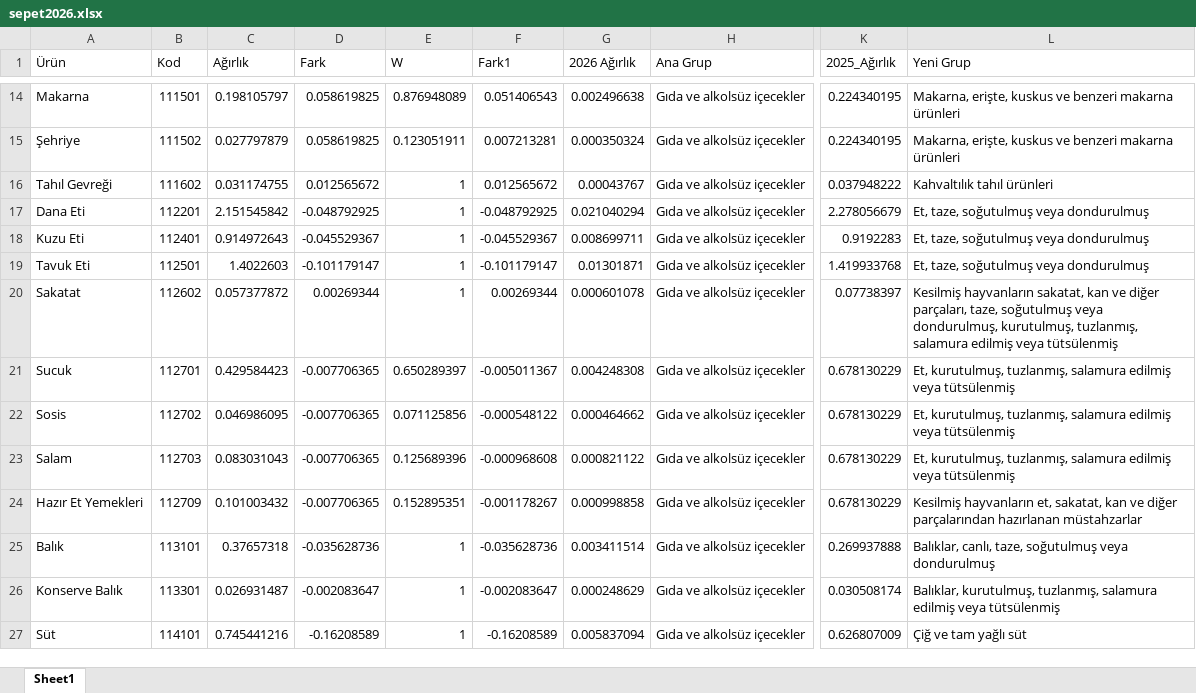
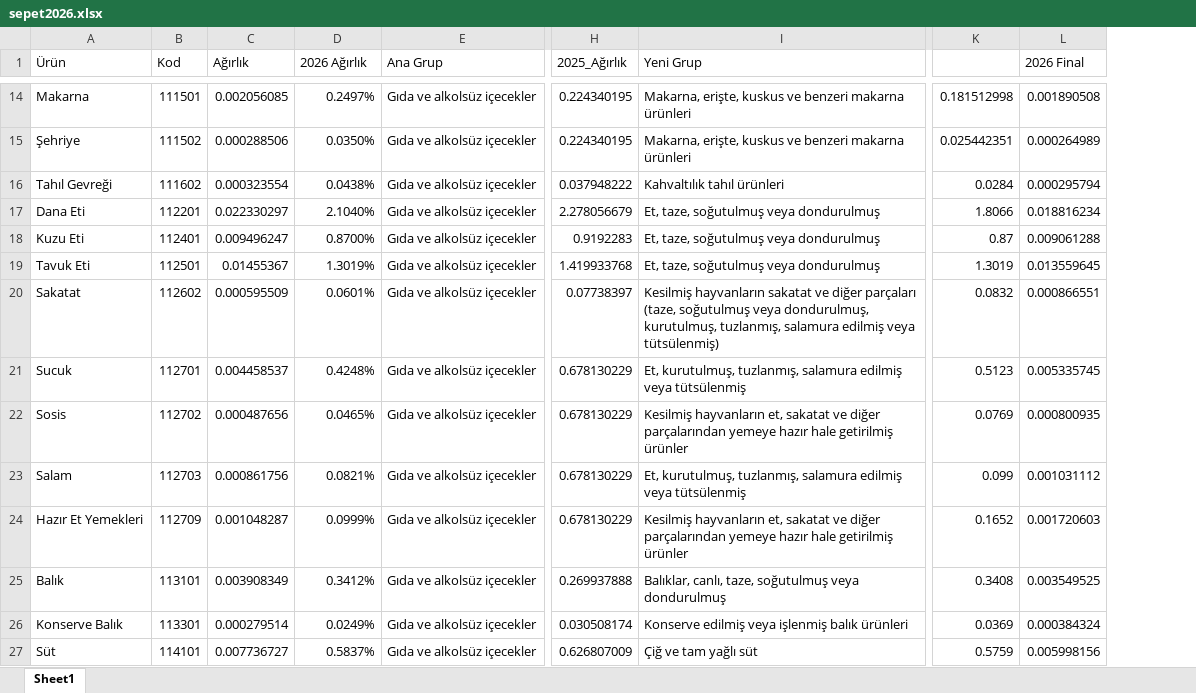
Before and after one commit to kaboya19/web-tufe-flask, an Excel workbook: sepet2026.xlsx, sheet Sheet1, drawn as a sheet; only a part is shown, gaps mark what is left out; values as stored, in another font and other column widths than the file's, no cell formats; removed rows and columns are numbered as before the commit, all else as after; the diff covers the shown part only; the diff names each change by its address in the sheet, - before the commit and + after, or states it on an @@ line.

```diff
--- a/sepet2026.xlsx (sheet Sheet1)
+++ b/sepet2026.xlsx (sheet Sheet1)
-column D (Fark), rows 14-27: 0.058619825 | 0.058619825 | 0.012565672 | -0.048792925 | -0.045529367 | -0.101179147 | 0.00269344 | -0.007706365 | -0.007706365 | -0.007706365 | -0.007706365 | -0.035628736 | -0.002083647 | -0.16208589
-column E (W), rows 14-27: 0.876948089 | 0.123051911 | 1 | 1 | 1 | 1 | 1 | 0.650289397 | 0.071125856 | 0.125689396 | 0.152895351 | 1 | 1 | 1
-column F (Fark1), rows 14-27: 0.051406543 | 0.007213281 | 0.012565672 | -0.048792925 | -0.045529367 | -0.101179147 | 0.00269344 | -0.005011367 | -0.000548122 | -0.000968608 | -0.001178267 | -0.035628736 | -0.002083647 | -0.16208589
+column K, rows 14-27: 0.181512998 | 0.025442351 | 0.0284 | 1.8066 | 0.87 | 1.3019 | 0.0832 | 0.5123 | 0.0769 | 0.099 | 0.1652 | 0.3408 | 0.0369 | 0.5759
+column L (2026 Final), rows 14-27: 0.001890508 | 0.000264989 | 0.000295794 | 0.018816234 | 0.009061288 | 0.013559645 | 0.000866551 | 0.005335745 | 0.000800935 | 0.001031112 | 0.001720603 | 0.003549525 | 0.000384324 | 0.005998156
-C14 (Ağırlık): 0.198105797
+C14 (Ağırlık): 0.002056085
-D14 (2026 Ağırlık): 0.002496638
+D14 (2026 Ağırlık): 0.2497%
-C15 (Ağırlık): 0.027797879
+C15 (Ağırlık): 0.000288506
-D15 (2026 Ağırlık): 0.000350324
+D15 (2026 Ağırlık): 0.0350%
-C16 (Ağırlık): 0.031174755
+C16 (Ağırlık): 0.000323554
-D16 (2026 Ağırlık): 0.00043767
+D16 (2026 Ağırlık): 0.0438%
-C17 (Ağırlık): 2.151545842
+C17 (Ağırlık): 0.022330297
-D17 (2026 Ağırlık): 0.021040294
+D17 (2026 Ağırlık): 2.1040%
-C18 (Ağırlık): 0.914972643
+C18 (Ağırlık): 0.009496247
-D18 (2026 Ağırlık): 0.008699711
+D18 (2026 Ağırlık): 0.8700%
-C19 (Ağırlık): 1.4022603
+C19 (Ağırlık): 0.01455367
-D19 (2026 Ağırlık): 0.01301871
+D19 (2026 Ağırlık): 1.3019%
-C20 (Ağırlık): 0.057377872
+C20 (Ağırlık): 0.000595509
-D20 (2026 Ağırlık): 0.000601078
+D20 (2026 Ağırlık): 0.0601%
-I20 (Yeni Grup): Kesilmiş hayvanların sakatat, kan ve diğer parçaları, taze, soğutulmuş veya dondurulmuş, kurutulmuş, tuzlanmış, salamura edilmiş veya tütsülenmiş
+I20 (Yeni Grup): Kesilmiş hayvanların sakatat ve diğer parçaları (taze, soğutulmuş veya dondurulmuş, kurutulmuş, tuzlanmış, salamura edilmiş veya tütsülenmiş)
-C21 (Ağırlık): 0.429584423
+C21 (Ağırlık): 0.004458537
-D21 (2026 Ağırlık): 0.004248308
+D21 (2026 Ağırlık): 0.4248%
-C22 (Ağırlık): 0.046986095
+C22 (Ağırlık): 0.000487656
-D22 (2026 Ağırlık): 0.000464662
+D22 (2026 Ağırlık): 0.0465%
-I22 (Yeni Grup): Et, kurutulmuş, tuzlanmış, salamura edilmiş veya tütsülenmiş
+I22 (Yeni Grup): Kesilmiş hayvanların et, sakatat ve diğer parçalarından yemeye hazır hale getirilmiş ürünler
-C23 (Ağırlık): 0.083031043
+C23 (Ağırlık): 0.000861756
-D23 (2026 Ağırlık): 0.000821122
+D23 (2026 Ağırlık): 0.0821%
-C24 (Ağırlık): 0.101003432
+C24 (Ağırlık): 0.001048287
-D24 (2026 Ağırlık): 0.000998858
+D24 (2026 Ağırlık): 0.0999%
-I24 (Yeni Grup): …hayvanların et, sakatat, kan ve diğer parçalarından hazırlanan müstahzarlar
+I24 (Yeni Grup): …hayvanların et, sakatat ve diğer parçalarından yemeye hazır hale getirilmiş ürünler
-C25 (Ağırlık): 0.37657318
+C25 (Ağırlık): 0.003908349
-D25 (2026 Ağırlık): 0.003411514
+D25 (2026 Ağırlık): 0.3412%
-C26 (Ağırlık): 0.026931487
+C26 (Ağırlık): 0.000279514
-D26 (2026 Ağırlık): 0.000248629
+D26 (2026 Ağırlık): 0.0249%
-I26 (Yeni Grup): Balıklar, kurutulmuş, tuzlanmış, salamura edilmiş veya tütsülenmiş
+I26 (Yeni Grup): Konserve edilmiş veya işlenmiş balık ürünleri
-C27 (Ağırlık): 0.745441216
+C27 (Ağırlık): 0.007736727
-D27 (2026 Ağırlık): 0.005837094
+D27 (2026 Ağırlık): 0.5837%
```
Also changed, not shown: 899 edited cells elsewhere in this sheet, cell formats, harcama gruplarina gore endeks sonuclari.xlsx, 38 other files.
